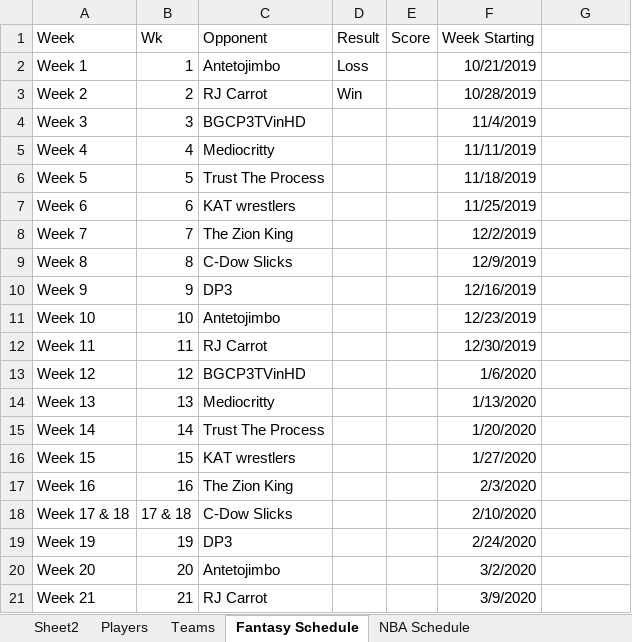
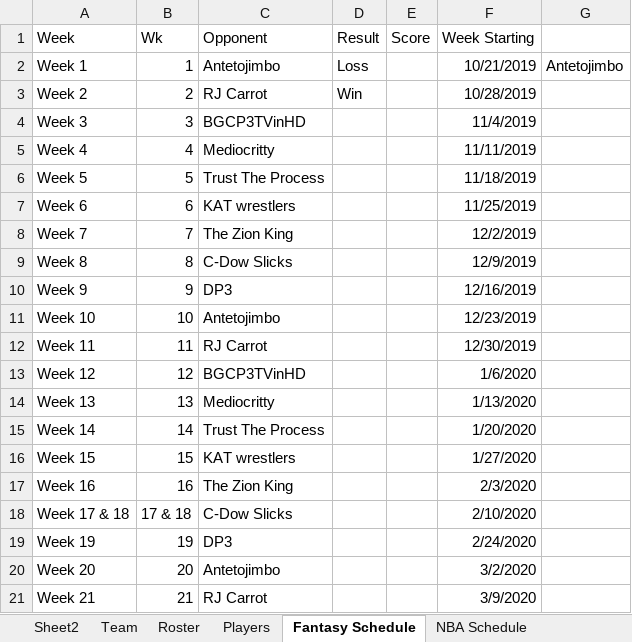
Before and after one commit to pmac09/NBA-Fantasy, an Excel workbook: Match Up workbook.xlsx, sheet Fantasy Schedule, drawn as a sheet; values as stored, in another font and other column widths than the file's, no borders; the diff names each change by its address in the sheet, - before the commit and + after, or states it on an @@ line.

```diff
--- a/Match Up workbook.xlsx (sheet Fantasy Schedule)
+++ b/Match Up workbook.xlsx (sheet Fantasy Schedule)
-sheet tab: Teams
+sheet tab: Team
+sheet tab: Roster
@@ sheet tab order changed: Sheet2 | Team | Roster | Players | Fantasy Schedule | NBA Schedule @@
-G2: (empty)
+G2: Antetojimbo
```
Also changed, not shown: sheet PUNT_L10gamesAVG, sheet PUNT_SeasonAVG, sheet PUNT_L5gamesAVG, sheet Players, sheet Team, sheet Sheet2, formulas that keep their value, hidden cells, 2 other files.
